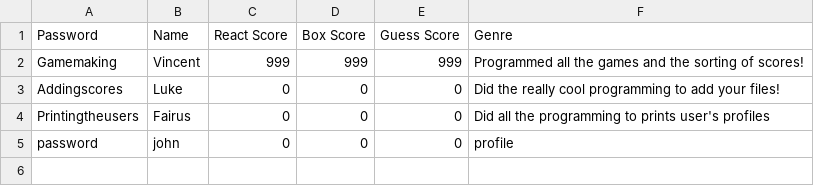
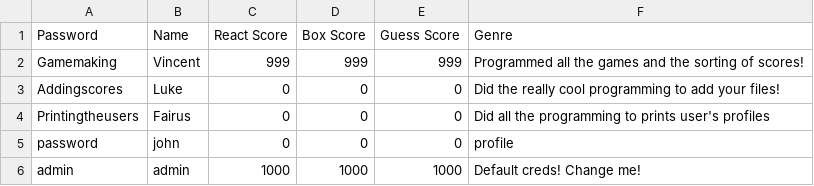
Before and after one commit to ComputerVIP/High-Score-Tracker, a CSV file: Scores.csv, drawn as a sheet; the diff names each change by its address in the sheet, - before the commit and + after, or states it on an @@ line.

```diff
--- a/Scores.csv
+++ b/Scores.csv
+row 6: admin | admin | 1000 | 1000 | 1000 | Default creds! Change me!
```
Also changed, not shown: 3 other files.
